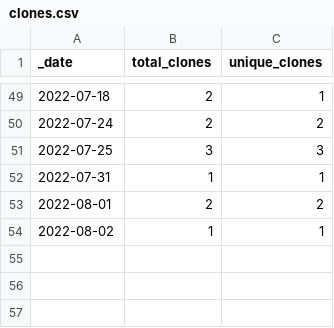
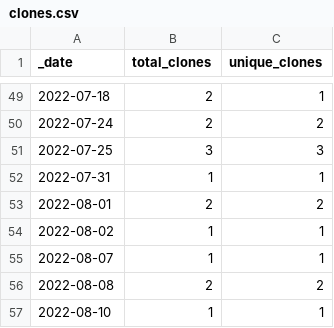
Before and after one commit to rgiessmann/2, a CSV file: traffic/clones.csv, drawn as a sheet; only a part is shown, gaps mark what is left out.

Commit message:
GitHub traffic

```diff
--- a/traffic/clones.csv
+++ b/traffic/clones.csv
@@ -54 +54,4 @@ _date,total_clones,unique_clones
 2022-08-02,1,1
+2022-08-07,1,1
+2022-08-08,2,2
+2022-08-10,1,1
```
Also changed, not shown: 1 other file.
